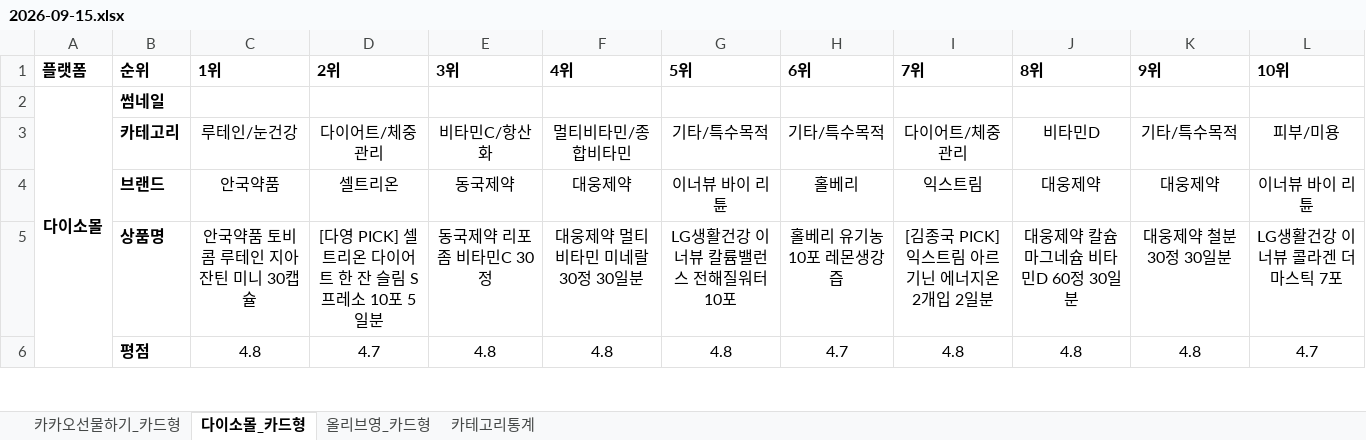
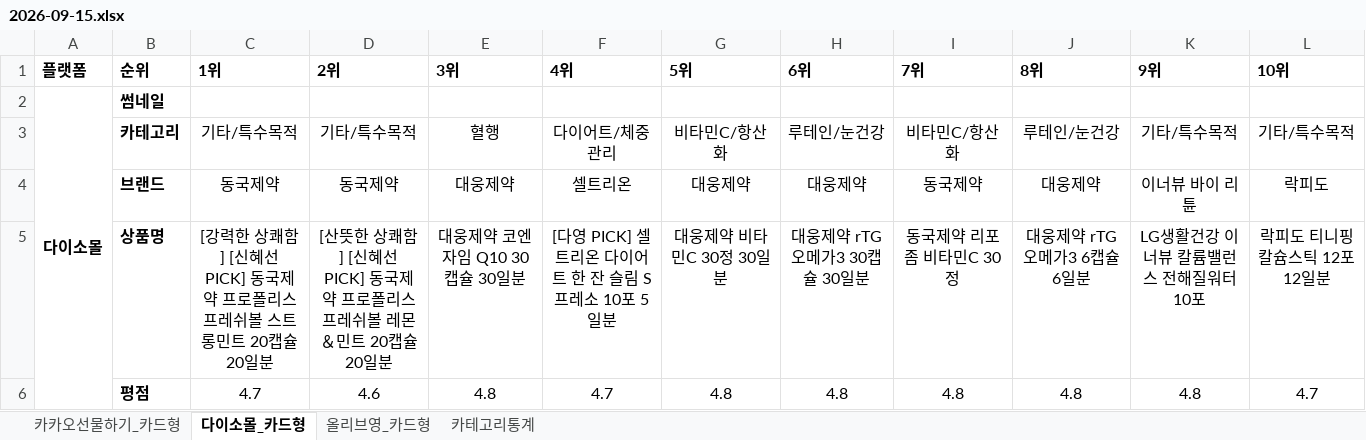
Before and after one commit to primexx98-sudo/online-mall-ranking, an Excel workbook: data/daily/2026-09/2026-09-15.xlsx, sheet 다이소몰_카드형, drawn as a sheet; only a part is shown; values as stored, in another font and other column widths than the file's, no borders; charts and pictures not drawn; the diff covers the shown part only; the diff names each change by its address in the sheet, - before the commit and + after, or states it on an @@ line.

```diff
--- a/data/daily/2026-09/2026-09-15.xlsx (sheet 다이소몰_카드형)
+++ b/data/daily/2026-09/2026-09-15.xlsx (sheet 다이소몰_카드형)
-C3 (1위): 루테인/눈건강
+C3 (1위): 기타/특수목적
-D3 (2위): 다이어트/체중관리
+D3 (2위): 기타/특수목적
-E3 (3위): 비타민C/항산화
+E3 (3위): 혈행
-F3 (4위): 멀티비타민/종합비타민
+F3 (4위): 다이어트/체중관리
-G3 (5위): 기타/특수목적
+G3 (5위): 비타민C/항산화
-H3 (6위): 기타/특수목적
+H3 (6위): 루테인/눈건강
-I3 (7위): 다이어트/체중관리
+I3 (7위): 비타민C/항산화
-J3 (8위): 비타민D
+J3 (8위): 루테인/눈건강
-L3 (10위): 피부/미용
+L3 (10위): 기타/특수목적
-C4 (1위): 안국약품
+C4 (1위): 동국제약
-D4 (2위): 셀트리온
+D4 (2위): 동국제약
-E4 (3위): 동국제약
+E4 (3위): 대웅제약
-F4 (4위): 대웅제약
+F4 (4위): 셀트리온
-G4 (5위): 이너뷰 바이 리튠
+G4 (5위): 대웅제약
-H4 (6위): 홀베리
+H4 (6위): 대웅제약
-I4 (7위): 익스트림
+I4 (7위): 동국제약
-K4 (9위): 대웅제약
+K4 (9위): 이너뷰 바이 리튠
-L4 (10위): 이너뷰 바이 리튠
+L4 (10위): 락피도
-C5 (1위): 안국약품 토비콤 루테인 지아잔틴 미니 30캡슐
+C5 (1위): [강력한 상쾌함] [신혜선 PICK] 동국제약 프로폴리스 프레쉬볼 스트롱민트 20캡슐 20일분
-D5 (2위): [다영 PICK] 셀트리온 다이어트 한 잔 슬림 S 프레소 10포 5일분
+D5 (2위): [산뜻한 상쾌함] [신혜선 PICK] 동국제약 프로폴리스 프레쉬볼 레몬＆민트 20캡슐 20일분
-E5 (3위): 동국제약 리포좀 비타민C 30정
+E5 (3위): 대웅제약 코엔자임 Q10 30캡슐 30일분
-F5 (4위): 대웅제약 멀티비타민 미네랄 30정 30일분
+F5 (4위): [다영 PICK] 셀트리온 다이어트 한 잔 슬림 S 프레소 10포 5일분
-G5 (5위): LG생활건강 이너뷰 칼륨밸런스 전해질워터 10포
+G5 (5위): 대웅제약 비타민C 30정 30일분
-H5 (6위): 홀베리 유기농 10포 레몬생강즙
+H5 (6위): 대웅제약 rTG 오메가3 30캡슐 30일분
-I5 (7위): [김종국 PICK] 익스트림 아르기닌 에너지온 2개입 2일분
+I5 (7위): 동국제약 리포좀 비타민C 30정
-J5 (8위): 대웅제약 칼슘 마그네슘 비타민D 60정 30일분
+J5 (8위): 대웅제약 rTG오메가3 6캡슐 6일분
-K5 (9위): 대웅제약 철분 30정 30일분
+K5 (9위): LG생활건강 이너뷰 칼륨밸런스 전해질워터 10포
-L5 (10위): LG생활건강 이너뷰 콜라겐 더마스틱 7포
+L5 (10위): 락피도 티니핑 칼슘스틱 12포 12일분
-C6 (1위): 4.8
+C6 (1위): 4.7
-D6 (2위): 4.7
+D6 (2위): 4.6
-F6 (4위): 4.8
+F6 (4위): 4.7
-H6 (6위): 4.7
+H6 (6위): 4.8
```
Also changed, not shown: 34 edited cells elsewhere in this sheet, sheet 카카오선물하기_카드형, sheet 올리브영_카드형, sheet 카테고리통계, charts or pictures.
